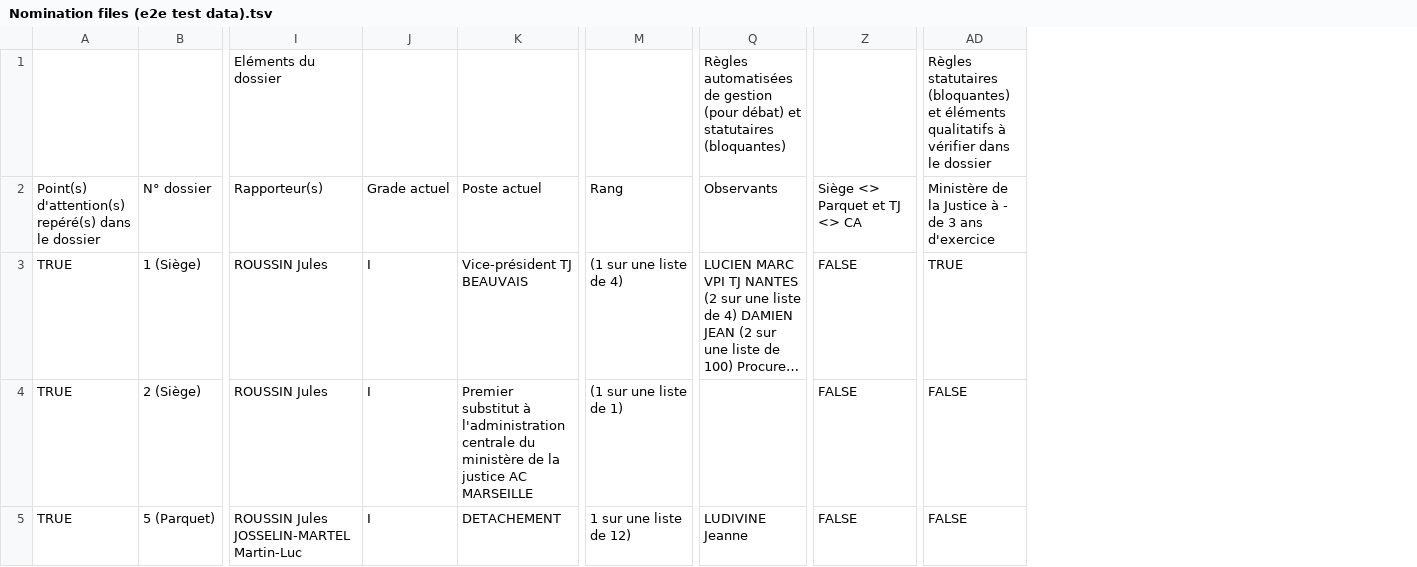
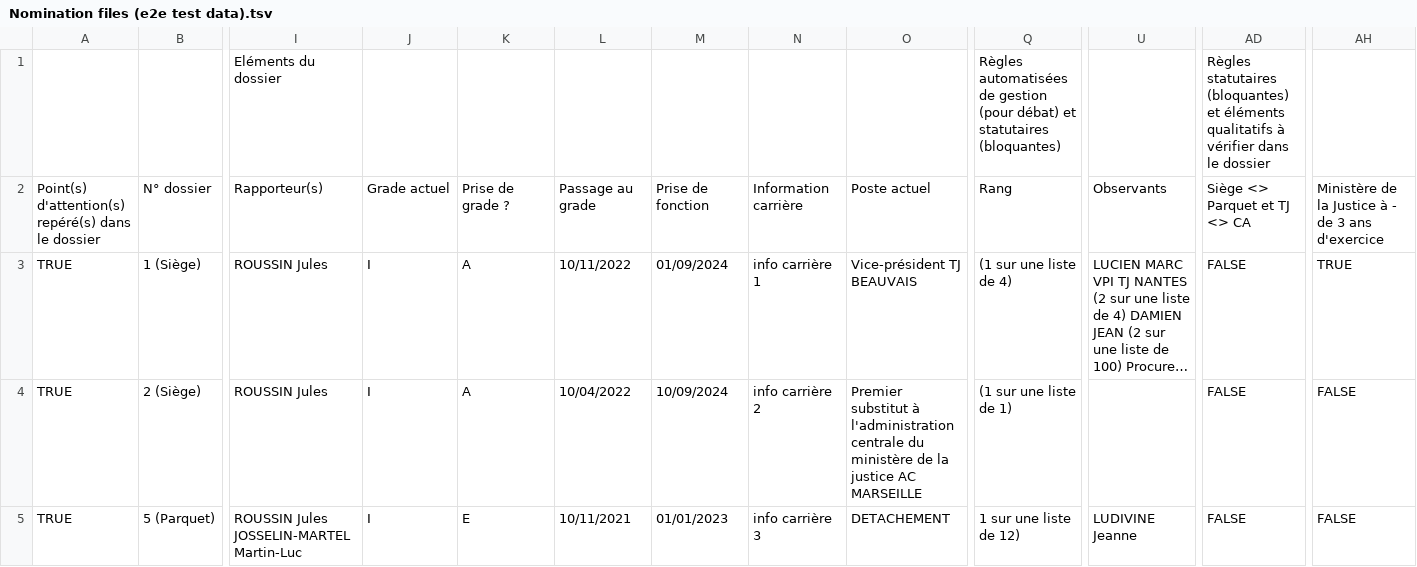
Before and after one commit to betagouv/fondation, a TSV file: apps/api/cli/import-nominations-from-local-file/Nomination files (e2e test data).tsv, drawn as a sheet; only a part is shown, gaps mark what is left out; long unchanged cells end in …; removed rows and columns are numbered as before the commit, all else as after; rows hold the shown columns only; the diff names each change by its address in the sheet, - before the commit and + after, or states it on an @@ line.

Commit message:
Ajout de nouvelles colonnes dans l'ancien processus d'import pour migration des données

```diff
--- a/apps/api/cli/import-nominations-from-local-file/Nomination files (e2e test data).tsv
+++ b/apps/api/cli/import-nominations-from-local-file/Nomination files (e2e test data).tsv
+column K, rows 2-5: Prise de grade ? | A | A | E
+column L, rows 2-5: Passage au grade | 10/11/2022 | 10/04/2022 | 10/11/2021
+column M, rows 2-5: Prise de fonction | 01/09/2024 | 10/09/2024 | 01/01/2023
+column N, rows 2-5: Information carrière | info carrière 1 | info carrière 2 | info carrière 3
-row 1:  |  | Eléments du dossier |  |  |  | Règles automatisées de gestion (pour débat) et statutaires (bloquantes) |  | Règles statutaires (bloquantes) et éléments qualitatifs à vérifier dans le dossier
+row 1:  |  | Eléments du dossier |  |  |  |  |  |  | Règles automatisées de gestion (pour débat) et statutaires (bloquantes) |  | Règles statutaires (bloquantes) et éléments qualitatifs à vérifier dans le dossier
```
Also changed, not shown: 41 other files.
